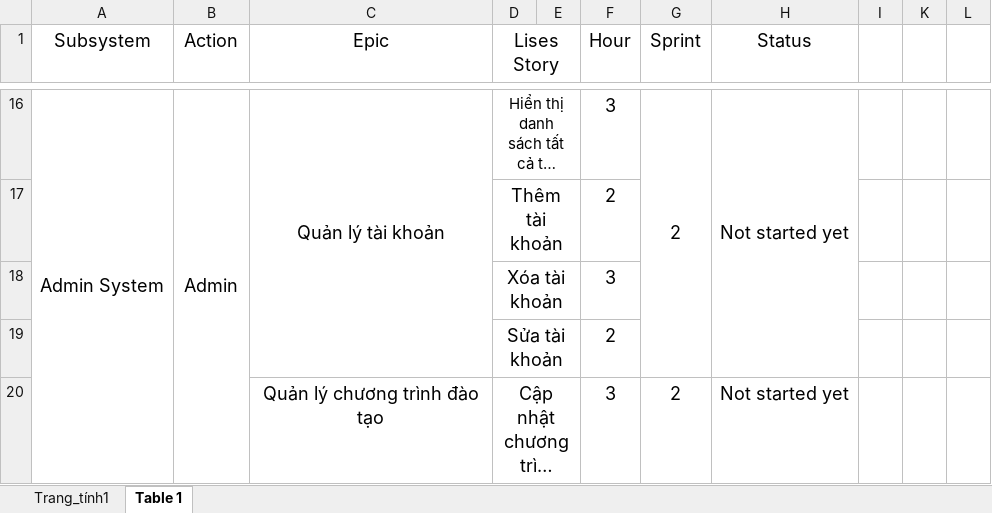
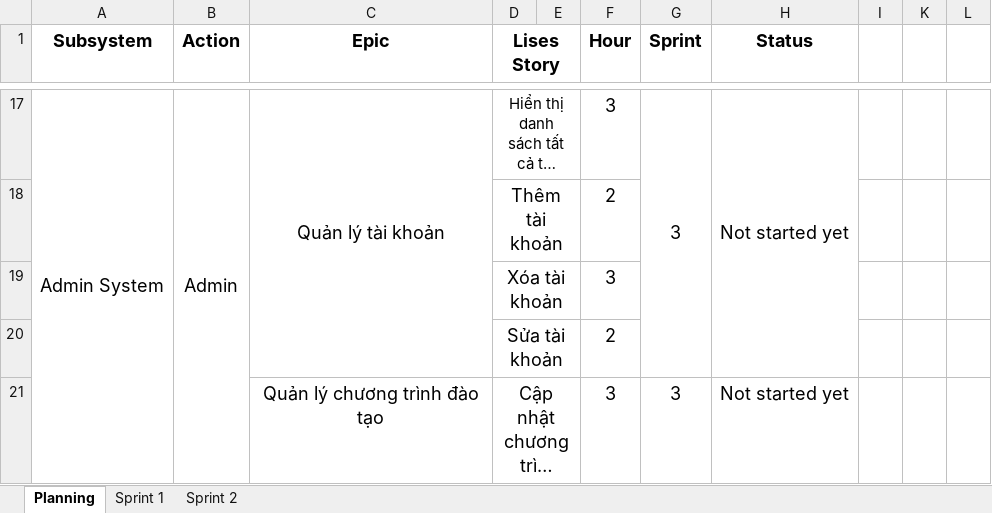
Before and after one commit to heyimpg/AppQuanLyDaoTao, an Excel workbook: MyTeamWork/Planning/Subsystem.xlsx, sheet Planning, drawn as a sheet; only a part is shown, gaps mark what is left out; long unchanged cells end in …; values as stored, in another font and other column widths than the file's, no borders; addresses are those after the commit; the diff covers the shown part only; the diff names each change by its address in the sheet, - before the commit and + after, or states it on an @@ line.

```diff
--- a/MyTeamWork/Planning/Subsystem.xlsx (sheet Planning)
+++ b/MyTeamWork/Planning/Subsystem.xlsx (sheet Planning)
-sheet tab: Table 1
+sheet tab: Planning
-sheet tab: Trang_tính1
+sheet tab: Sprint 1
+sheet tab: Sprint 2
-A1:D1 bold: off
+A1:D1 bold: on
-F1:H1 bold: off
+F1:H1 bold: on
-G17 (Sprint): 2
+G17 (Sprint): 3
-G21 (Sprint): 2
+G21 (Sprint): 3
```
Also changed, not shown: 5 added rows, 4 removed rows, 15 edited cells, cell formats and merged cells elsewhere in this sheet, 13 other files.
